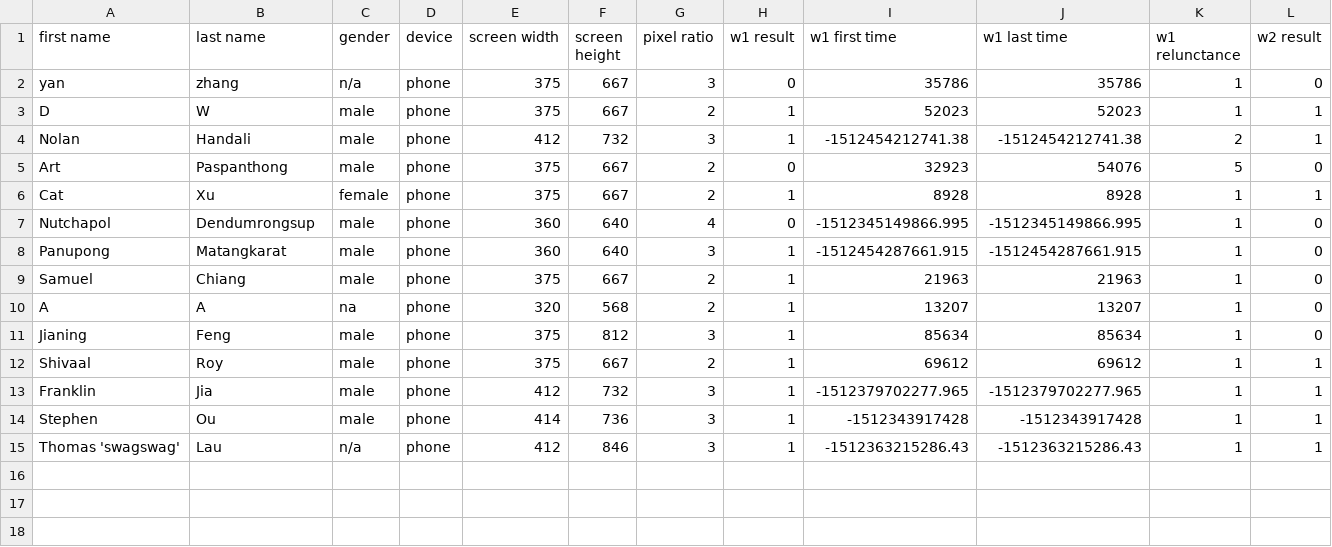
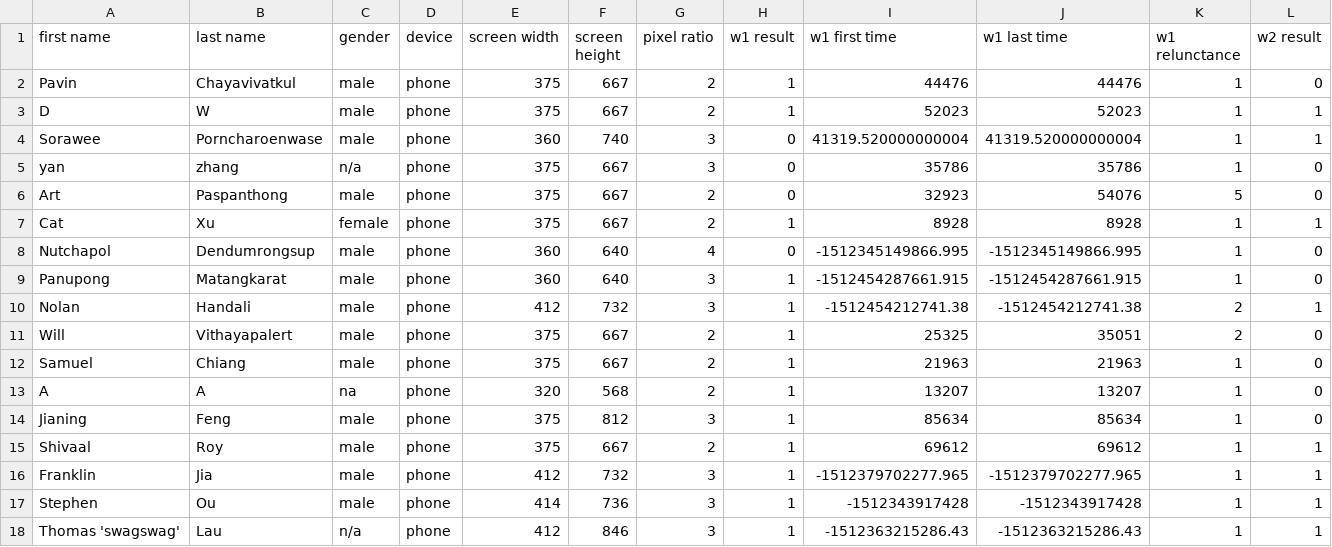
Before and after one commit to Pakapark/mobile-visualization-research, a CSV file: data.csv, drawn as a sheet; only a part is shown; rows hold the shown columns only; the diff names each change by its address in the sheet, - before the commit and + after, or states it on an @@ line.

```diff
--- a/data.csv
+++ b/data.csv
+row 2: Pavin | Chayavivatkul | male | phone | 375 | 667 | 2 | 1 | 44476 | 44476 | 1 | 0
+row 4: Sorawee | Porncharoenwase | male | phone | 360 | 740 | 3 | 0 | 41319.520000000004 | 41319.520000000004 | 1 | 1
@@ row 4 moved to row 10: Nolan @@
+row 11: Will | Vithayapalert | male | phone | 375 | 667 | 2 | 1 | 25325 | 35051 | 2 | 0
```
Also changed, not shown: 9 other files.
